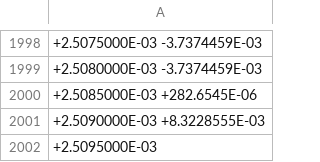
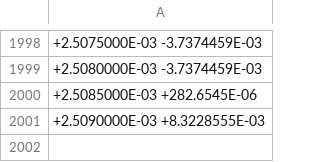
Before and after one commit to KarlSchiller/2018-WS-FP, a CSV file: V49-gepulste-NMR/rohdaten/halbwertsbreite.csv, drawn as a sheet; only a part is shown, gaps mark what is left out; the diff names each change by its address in the sheet, - before the commit and + after, or states it on an @@ line.

```diff
--- a/V49-gepulste-NMR/rohdaten/halbwertsbreite.csv
+++ b/V49-gepulste-NMR/rohdaten/halbwertsbreite.csv
-row 2002: +2.5095000E-03
```
Also changed, not shown: V49-gepulste-NMR/rohdaten/mg_1.csv, V49-gepulste-NMR/rohdaten/mg_2.csv, 1 other file.
